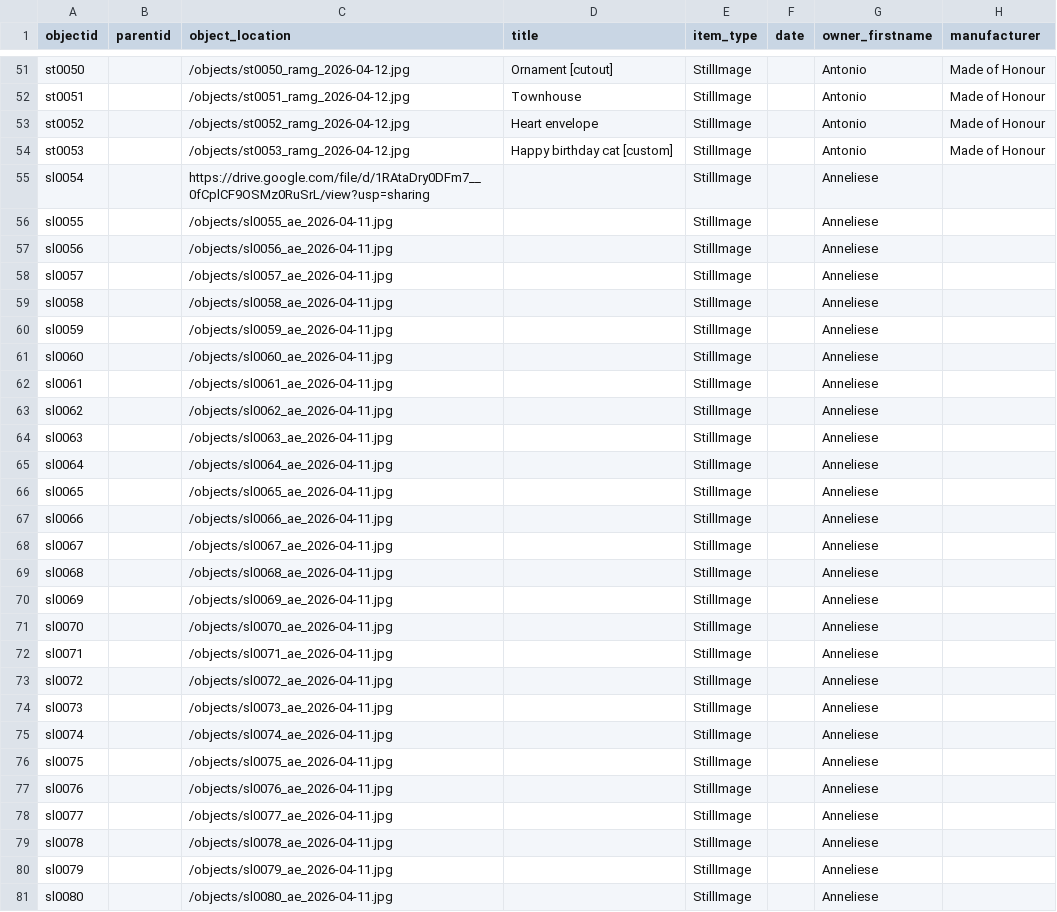
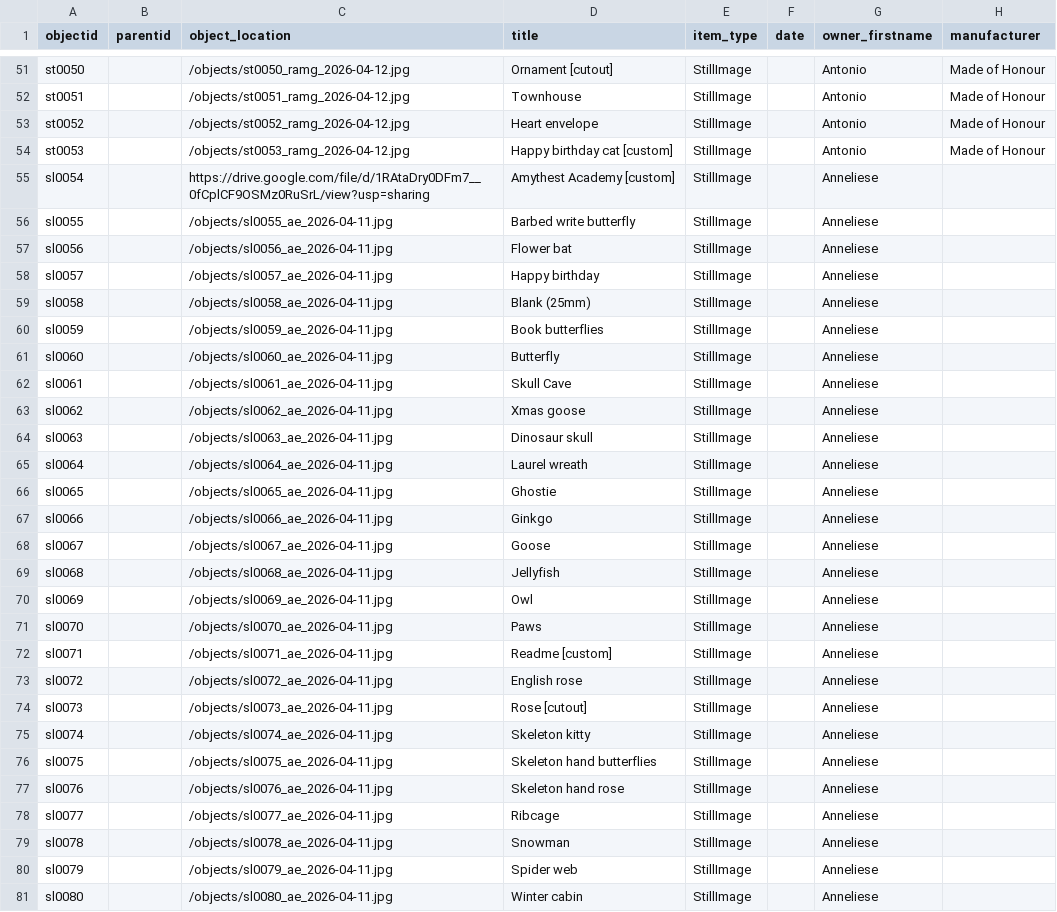
Before and after one commit to r-antoniomg/shared-crafting-inventory, a CSV file: _data/shared_crafting_inventory.csv, drawn as a sheet; only a part is shown, gaps mark what is left out; the diff covers the shown part only; the diff names each change by its address in the sheet, - before the commit and + after, or states it on an @@ line.

Commit message:
Add files via upload

```diff
--- a/_data/shared_crafting_inventory.csv
+++ b/_data/shared_crafting_inventory.csv
-D55 (title): (empty)
+D55 (title): Amythest Academy [custom]
-D56 (title): (empty)
+D56 (title): Barbed write butterfly
-D57 (title): (empty)
+D57 (title): Flower bat
-D58 (title): (empty)
+D58 (title): Happy birthday
-D59 (title): (empty)
+D59 (title): Blank (25mm)
-D60 (title): (empty)
+D60 (title): Book butterflies
-D61 (title): (empty)
+D61 (title): Butterfly
-D62 (title): (empty)
+D62 (title): Skull Cave
-D63 (title): (empty)
+D63 (title): Xmas goose
-D64 (title): (empty)
+D64 (title): Dinosaur skull
-D65 (title): (empty)
+D65 (title): Laurel wreath
-D66 (title): (empty)
+D66 (title): Ghostie
-D67 (title): (empty)
+D67 (title): Ginkgo
-D68 (title): (empty)
+D68 (title): Goose
-D69 (title): (empty)
+D69 (title): Jellyfish
-D70 (title): (empty)
+D70 (title): Owl
-D71 (title): (empty)
+D71 (title): Paws
-D72 (title): (empty)
+D72 (title): Readme [custom]
-D73 (title): (empty)
+D73 (title): English rose
-D74 (title): (empty)
+D74 (title): Rose [cutout]
-D75 (title): (empty)
+D75 (title): Skeleton kitty
-D76 (title): (empty)
+D76 (title): Skeleton hand butterflies
-D77 (title): (empty)
+D77 (title): Skeleton hand rose
-D78 (title): (empty)
+D78 (title): Ribcage
-D79 (title): (empty)
+D79 (title): Snowman
-D80 (title): (empty)
+D80 (title): Spider web
-D81 (title): (empty)
+D81 (title): Winter cabin
```
Also changed, not shown: 12 edited cells elsewhere in this file.
